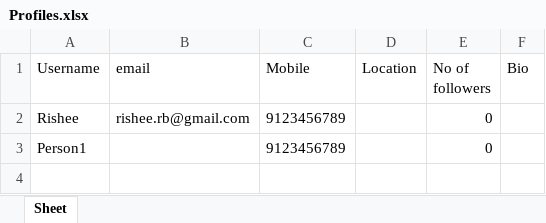
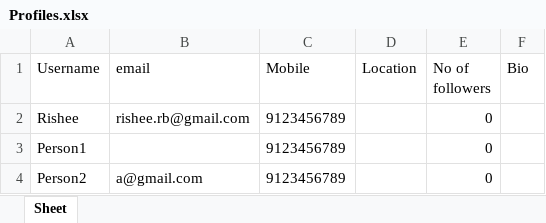
Before and after one commit to Risheegit/socialmedia, an Excel workbook: Profiles.xlsx, sheet Sheet, drawn as a sheet; values as stored, in another font and other column widths than the file's, no borders; the diff names each change by its address in the sheet, - before the commit and + after, or states it on an @@ line.

```diff
--- a/Profiles.xlsx (sheet Sheet)
+++ b/Profiles.xlsx (sheet Sheet)
+row 4: Person2 | a@gmail.com | 9123456789 |  | 0
```
Also changed, not shown: 3 other files.
